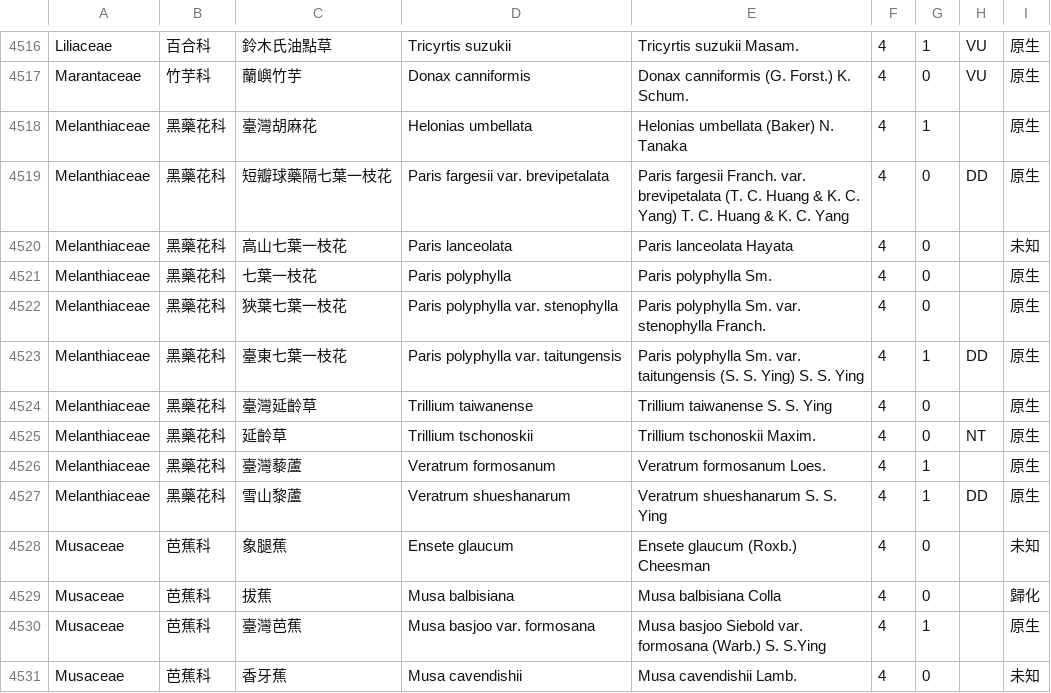
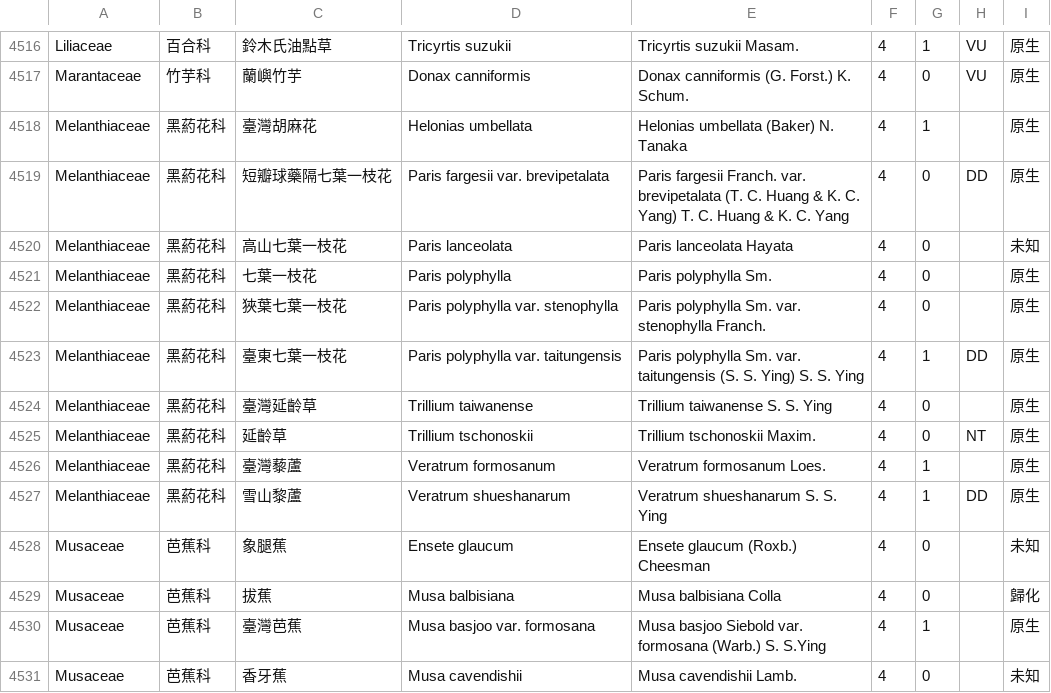
Before and after one commit to TaiBON/checklister, a CSV file: data/twnamelist_apg3.csv, drawn as a sheet; only a part is shown, gaps mark what is left out; the diff covers the shown part only.

```diff
--- a/data/twnamelist_apg3.csv
+++ b/data/twnamelist_apg3.csv
@@ -4517,12 +4517,12 @@ Liliaceae|百合科|鈴木氏油點草|Tricyrtis suzukii|Tricyrtis suzukii Masam
 Marantaceae|竹芋科|蘭嶼竹芋|Donax canniformis|Donax canniformis (G. Forst.) K. Schum.|4|0|VU|原生
-Melanthiaceae|黑藥花科|臺灣胡麻花|Helonias umbellata|Helonias umbellata (Baker) N. Tanaka|4|1||原生
-Melanthiaceae|黑藥花科|短瓣球藥隔七葉一枝花|Paris fargesii var. brevipetalata|Paris fargesii Franch. var. brevipetalata (T. C. Huang & K. C. Yang) T. C. Huang & K. C. Yang |4|0|DD|原生
-Melanthiaceae|黑藥花科|高山七葉一枝花|Paris lanceolata|Paris lanceolata Hayata|4|0||未知
-Melanthiaceae|黑藥花科|七葉一枝花|Paris polyphylla|Paris polyphylla Sm.|4|0||原生
-Melanthiaceae|黑藥花科|狹葉七葉一枝花|Paris polyphylla var. stenophylla|Paris polyphylla Sm. var. stenophylla Franch.|4|0||原生
-Melanthiaceae|黑藥花科|臺東七葉一枝花|Paris polyphylla var. taitungensis|Paris polyphylla Sm. var. taitungensis (S. S. Ying) S. S. Ying|4|1|DD|原生
-Melanthiaceae|黑藥花科|臺灣延齡草|Trillium taiwanense|Trillium taiwanense S. S. Ying|4|0||原生
-Melanthiaceae|黑藥花科|延齡草|Trillium tschonoskii|Trillium tschonoskii Maxim.|4|0|NT|原生
-Melanthiaceae|黑藥花科|臺灣藜蘆|Veratrum formosanum|Veratrum formosanum Loes.|4|1||原生
-Melanthiaceae|黑藥花科|雪山黎蘆|Veratrum shueshanarum|Veratrum shueshanarum S. S. Ying |4|1|DD|原生
+Melanthiaceae|黑葯花科|臺灣胡麻花|Helonias umbellata|Helonias umbellata (Baker) N. Tanaka|4|1||原生
+Melanthiaceae|黑葯花科|短瓣球藥隔七葉一枝花|Paris fargesii var. brevipetalata|Paris fargesii Franch. var. brevipetalata (T. C. Huang & K. C. Yang) T. C. Huang & K. C. Yang |4|0|DD|原生
+Melanthiaceae|黑葯花科|高山七葉一枝花|Paris lanceolata|Paris lanceolata Hayata|4|0||未知
+Melanthiaceae|黑葯花科|七葉一枝花|Paris polyphylla|Paris polyphylla Sm.|4|0||原生
+Melanthiaceae|黑葯花科|狹葉七葉一枝花|Paris polyphylla var. stenophylla|Paris polyphylla Sm. var. stenophylla Franch.|4|0||原生
+Melanthiaceae|黑葯花科|臺東七葉一枝花|Paris polyphylla var. taitungensis|Paris polyphylla Sm. var. taitungensis (S. S. Ying) S. S. Ying|4|1|DD|原生
+Melanthiaceae|黑葯花科|臺灣延齡草|Trillium taiwanense|Trillium taiwanense S. S. Ying|4|0||原生
+Melanthiaceae|黑葯花科|延齡草|Trillium tschonoskii|Trillium tschonoskii Maxim.|4|0|NT|原生
+Melanthiaceae|黑葯花科|臺灣藜蘆|Veratrum formosanum|Veratrum formosanum Loes.|4|1||原生
+Melanthiaceae|黑葯花科|雪山黎蘆|Veratrum shueshanarum|Veratrum shueshanarum S. S. Ying |4|1|DD|原生
 Musaceae|芭蕉科|象腿蕉|Ensete glaucum|Ensete glaucum (Roxb.) Cheesman|4|0||未知
```
Also changed, not shown: 16 edited cells elsewhere in this file, data/twnamelist.csv.
